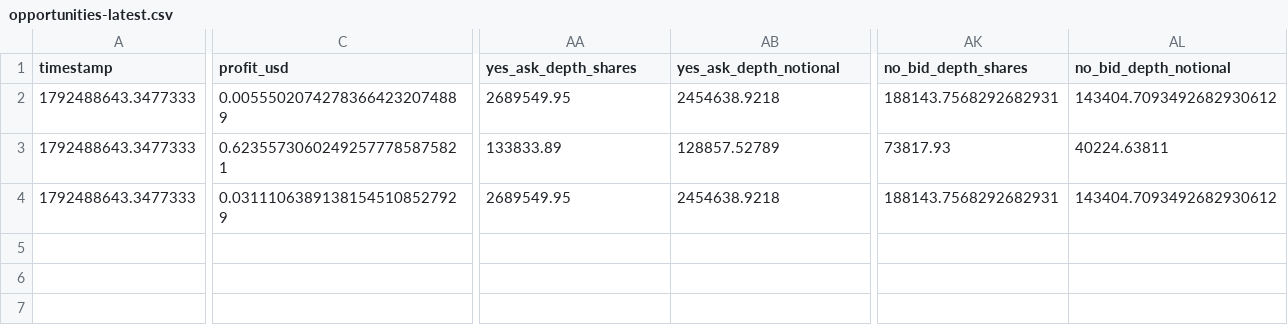
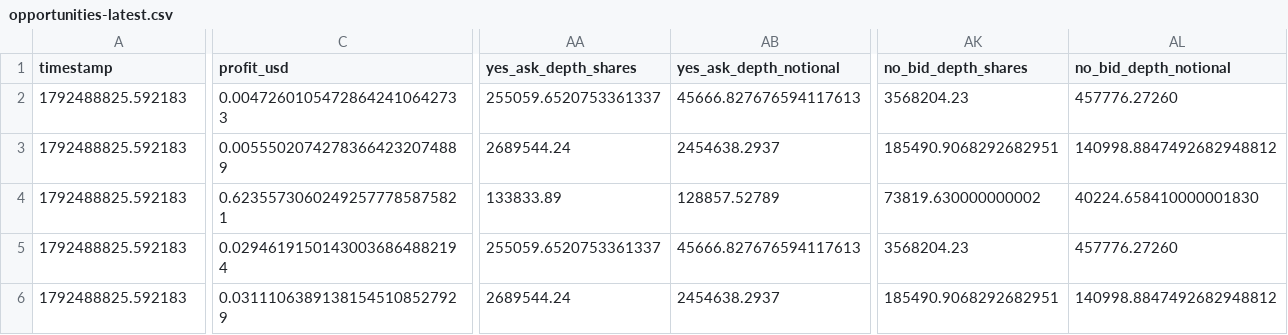
Before and after one commit to GioPresta/quiet-orbit-7k2, a CSV file: docs/data/opportunities-latest.csv, drawn as a sheet; only a part is shown, gaps mark what is left out; addresses are those after the commit; rows hold the shown columns only; the diff covers the shown part only; the diff names each change by its address in the sheet, - before the commit and + after, or states it on an @@ line.

```diff
--- a/docs/data/opportunities-latest.csv
+++ b/docs/data/opportunities-latest.csv
+row 2: 1792488825.592183 | 0.00472601054728642410642733 | 255059.6520753361337 | 45666.827676594117613 | 3568204.23 | 457776.27260
-A3:A4 (timestamp): 1792488643.3477333
+A3:A4 (timestamp): 1792488825.592183
-AA3 (yes_ask_depth_shares): 2689549.95
+AA3 (yes_ask_depth_shares): 2689544.24
-AB3 (yes_ask_depth_notional): 2454638.9218
+AB3 (yes_ask_depth_notional): 2454638.2937
-AK3 (no_bid_depth_shares): 188143.7568292682931
+AK3 (no_bid_depth_shares): 185490.9068292682951
-AL3 (no_bid_depth_notional): 143404.7093492682930612
+AL3 (no_bid_depth_notional): 140998.8847492682948812
-AK4 (no_bid_depth_shares): 73817.93
+AK4 (no_bid_depth_shares): 73819.630000000002
-AL4 (no_bid_depth_notional): 40224.63811
+AL4 (no_bid_depth_notional): 40224.658410000001830
+row 5: 1792488825.592183 | 0.02946191501430036864882194 | 255059.6520753361337 | 45666.827676594117613 | 3568204.23 | 457776.27260
-A6 (timestamp): 1792488643.3477333
+A6 (timestamp): 1792488825.592183
-AA6 (yes_ask_depth_shares): 2689549.95
+AA6 (yes_ask_depth_shares): 2689544.24
-AB6 (yes_ask_depth_notional): 2454638.9218
+AB6 (yes_ask_depth_notional): 2454638.2937
-AK6 (no_bid_depth_shares): 188143.7568292682931
+AK6 (no_bid_depth_shares): 185490.9068292682951
-AL6 (no_bid_depth_notional): 143404.7093492682930612
+AL6 (no_bid_depth_notional): 140998.8847492682948812
```
Also changed, not shown: 4 edited cells elsewhere in this file, docs/data/matches.csv, 10 other files.
